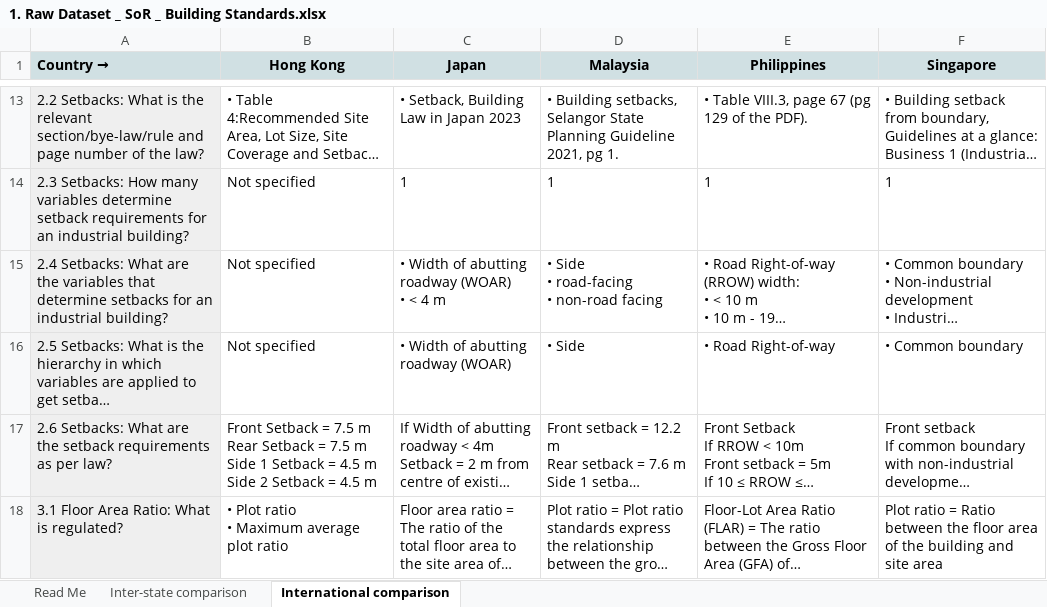
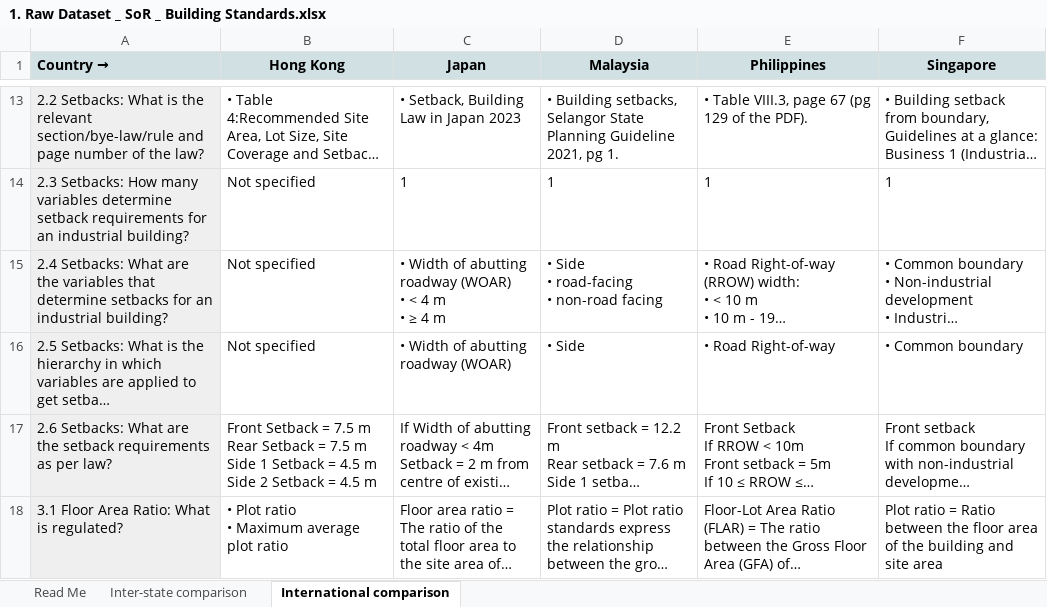
Before and after one commit to prosperiti/state-of-regulation-building-construction, an Excel workbook: 1. Raw Dataset _ SoR _ Building Standards.xlsx, sheet International comparison, drawn as a sheet; only a part is shown, gaps mark what is left out; long unchanged cells end in …; values as stored, in another font and other column widths than the file's, no borders; charts and pictures not drawn; ↵ is a line break in a cell; the diff names each change by its address in the sheet, - before the commit and + after, or states it on an @@ line.

```diff
--- a/1. Raw Dataset _ SoR _ Building Standards.xlsx (sheet International comparison)
+++ b/1. Raw Dataset _ SoR _ Building Standards.xlsx (sheet International comparison)
-C15 (Japan): …4 m
+C15 (Japan): …4 m ↵ • ≥ 4 m
```
Also changed, not shown: sheet Inter-state comparison, 3. Case Catalogue _ SoR _ Building Standards.xlsx.
